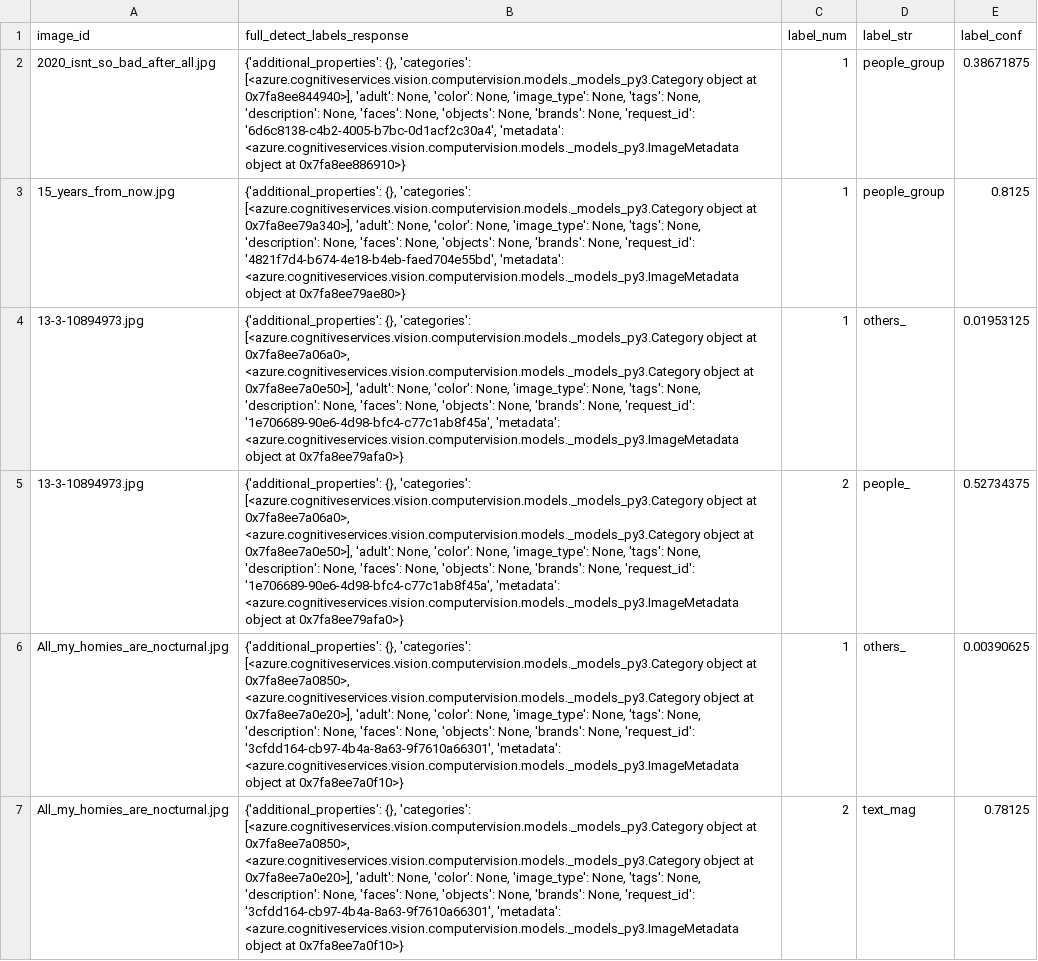
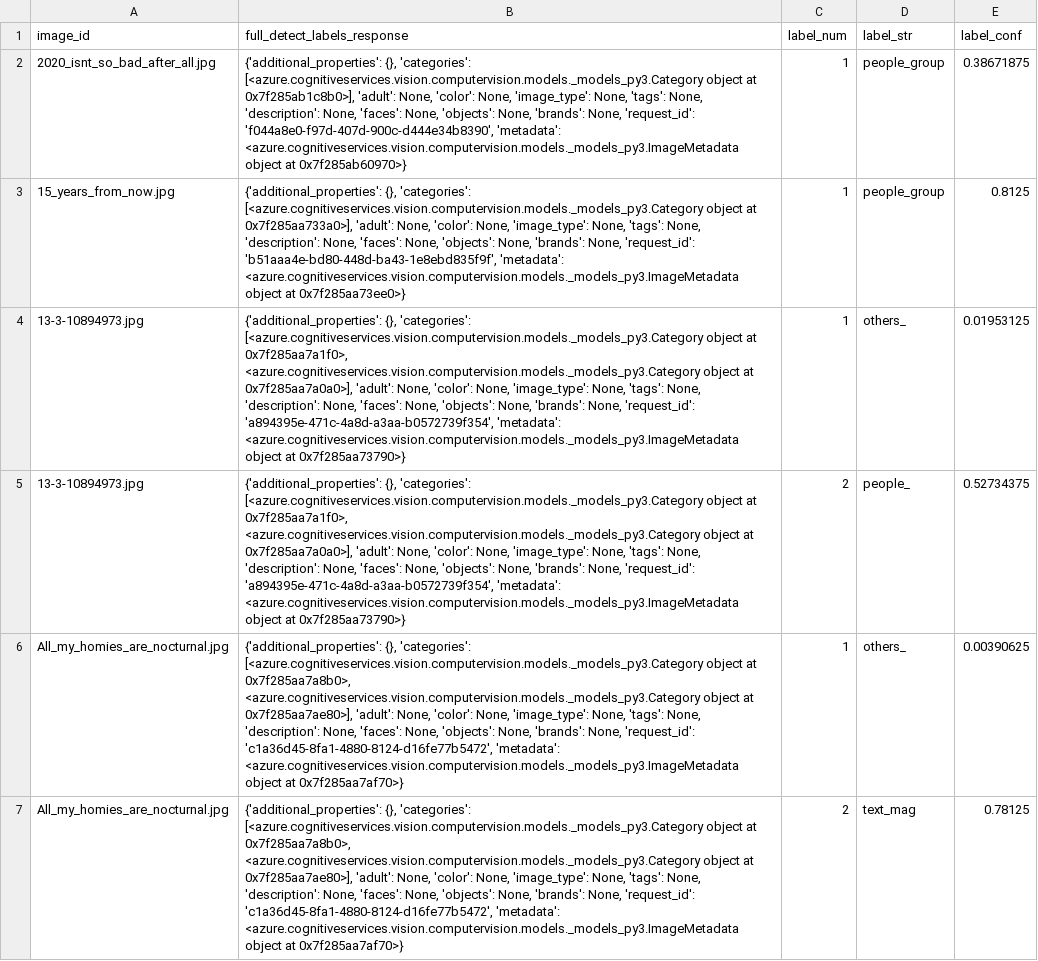
Before and after one commit to uh-soco/coslab-core, a CSV file: results/azurecomputervision_detect_labels.csv, drawn as a sheet; only a part is shown; the diff covers the shown part only; the diff names each change by its address in the sheet, - before the commit and + after, or states it on an @@ line.

```diff
--- a/results/azurecomputervision_detect_labels.csv
+++ b/results/azurecomputervision_detect_labels.csv
-B2 (full_detect_labels_response): …object at 0x7fa8ee844940>], 'adult': None, 'color': None, 'image_type': None, 'tags': None, 'description': None, 'faces': None, 'objects': None, 'brands': None, 'request_id': '6d6c8138-c4b2-4005-b7bc-0d1acf2c30a4', 'metadata': <azure.cognitiveservices.vision.computervision.models._models_py3.ImageMetadata object at 0x7fa8ee886910>}
+B2 (full_detect_labels_response): …object at 0x7f285ab1c8b0>], 'adult': None, 'color': None, 'image_type': None, 'tags': None, 'description': None, 'faces': None, 'objects': None, 'brands': None, 'request_id': 'f044a8e0-f97d-407d-900c-d444e34b8390', 'metadata': <azure.cognitiveservices.vision.computervision.models._models_py3.ImageMetadata object at 0x7f285ab60970>}
-B3 (full_detect_labels_response): …object at 0x7fa8ee79a340>], 'adult': None, 'color': None, 'image_type': None, 'tags': None, 'description': None, 'faces': None, 'objects': None, 'brands': None, 'request_id': '4821f7d4-b674-4e18-b4eb-faed704e55bd', 'metadata': <azure.cognitiveservices.vision.computervision.models._models_py3.ImageMetadata object at 0x7fa8ee79ae80>}
+B3 (full_detect_labels_response): …object at 0x7f285aa733a0>], 'adult': None, 'color': None, 'image_type': None, 'tags': None, 'description': None, 'faces': None, 'objects': None, 'brands': None, 'request_id': 'b51aaa4e-bd80-448d-ba43-1e8ebd835f9f', 'metadata': <azure.cognitiveservices.vision.computervision.models._models_py3.ImageMetadata object at 0x7f285aa73ee0>}
-B4:B5 (full_detect_labels_response): …object at 0x7fa8ee7a06a0>, <azure.cognitiveservices.vision.computervision.models._models_py3.Category object at 0x7fa8ee7a0e50>], 'adult': None, 'color': None, 'image_type': None, 'tags': None, 'description': None, 'faces': None, 'objects': None, 'brands': None, 'request_id': '1e706689-90e6-4d98-bfc4-c77c1ab8f45a', 'metadata': <azure.cognitiveservices.vision.computervision.models._models_py3.ImageMetadata object at 0x7fa8ee79afa0>}
+B4:B5 (full_detect_labels_response): …object at 0x7f285aa7a1f0>, <azure.cognitiveservices.vision.computervision.models._models_py3.Category object at 0x7f285aa7a0a0>], 'adult': None, 'color': None, 'image_type': None, 'tags': None, 'description': None, 'faces': None, 'objects': None, 'brands': None, 'request_id': 'a894395e-471c-4a8d-a3aa-b0572739f354', 'metadata': <azure.cognitiveservices.vision.computervision.models._models_py3.ImageMetadata object at 0x7f285aa73790>}
-B6:B7 (full_detect_labels_response): …object at 0x7fa8ee7a0850>, <azure.cognitiveservices.vision.computervision.models._models_py3.Category object at 0x7fa8ee7a0e20>], 'adult': None, 'color': None, 'image_type': None, 'tags': None, 'description': None, 'faces': None, 'objects': None, 'brands': None, 'request_id': '3cfdd164-cb97-4b4a-8a63-9f7610a66301', 'metadata': <azure.cognitiveservices.vision.computervision.models._models_py3.ImageMetadata object at 0x7fa8ee7a0f10>}
+B6:B7 (full_detect_labels_response): …object at 0x7f285aa7a8b0>, <azure.cognitiveservices.vision.computervision.models._models_py3.Category object at 0x7f285aa7ae80>], 'adult': None, 'color': None, 'image_type': None, 'tags': None, 'description': None, 'faces': None, 'objects': None, 'brands': None, 'request_id': 'c1a36d45-8fa1-4880-8124-d16fe77b5472', 'metadata': <azure.cognitiveservices.vision.computervision.models._models_py3.ImageMetadata object at 0x7f285aa7af70>}
```
Also changed, not shown: 18 edited cells elsewhere in this file, results/awsrekognition_detect_labels.csv, results/googlecloud_detect_labels.csv, 2 other files.
